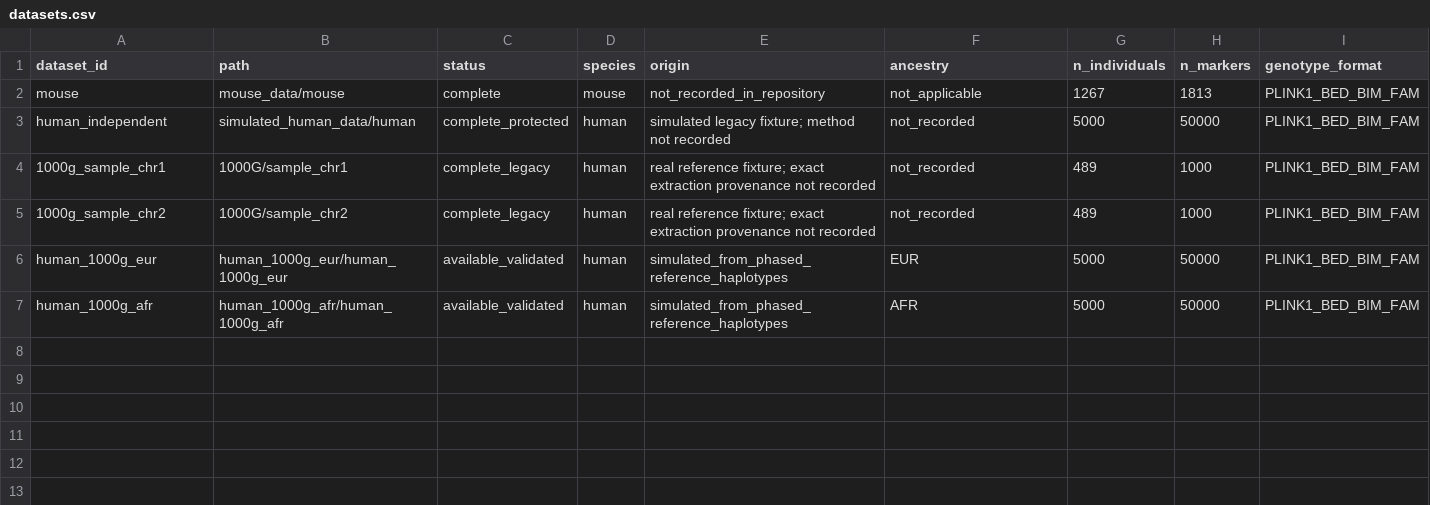
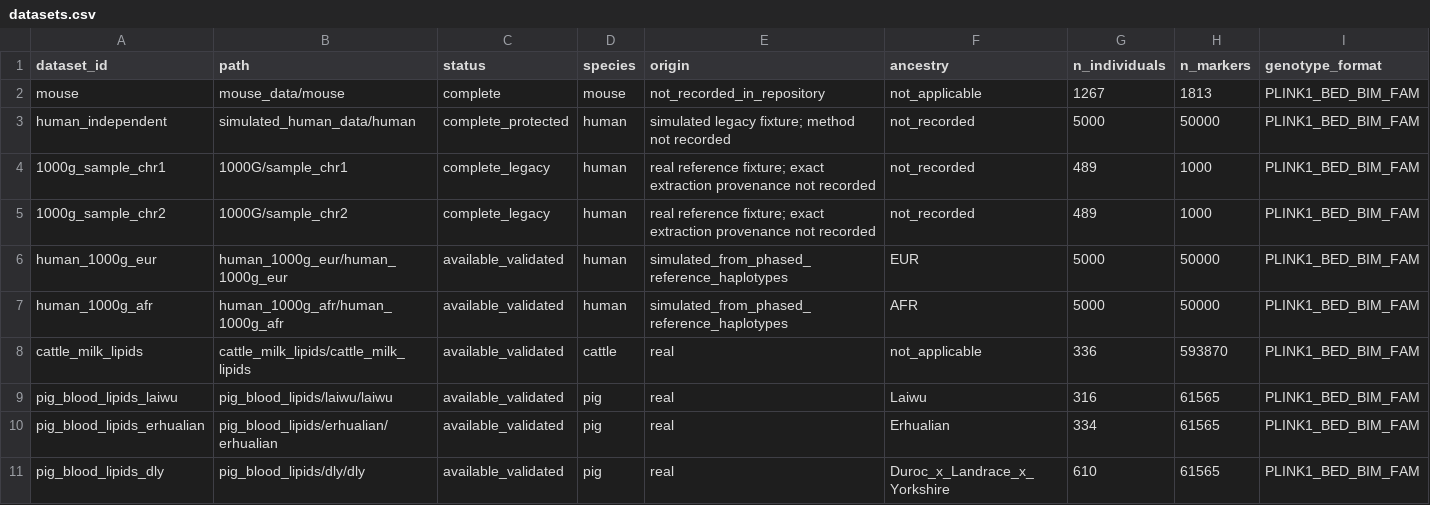
Before and after one commit to psoerensen/qgdata, a CSV file: datasets.csv, drawn as a sheet; only a part is shown; rows hold the shown columns only; the diff names each change by its address in the sheet, - before the commit and + after, or states it on an @@ line.

Commit message:
Add validated cattle and pig reference datasets

```diff
--- a/datasets.csv
+++ b/datasets.csv
+row 8: cattle_milk_lipids | cattle_milk_lipids/cattle_milk_lipids | available_validated | cattle | real | not_applicable | 336 | 593870 | PLINK1_BED_BIM_FAM
+row 9: pig_blood_lipids_laiwu | pig_blood_lipids/laiwu/laiwu | available_validated | pig | real | Laiwu | 316 | 61565 | PLINK1_BED_BIM_FAM
+row 10: pig_blood_lipids_erhualian | pig_blood_lipids/erhualian/erhualian | available_validated | pig | real | Erhualian | 334 | 61565 | PLINK1_BED_BIM_FAM
+row 11: pig_blood_lipids_dly | pig_blood_lipids/dly/dly | available_validated | pig | real | Duroc_x_Landrace_x_Yorkshire | 610 | 61565 | PLINK1_BED_BIM_FAM
```
Also changed, not shown: 22 other files.
